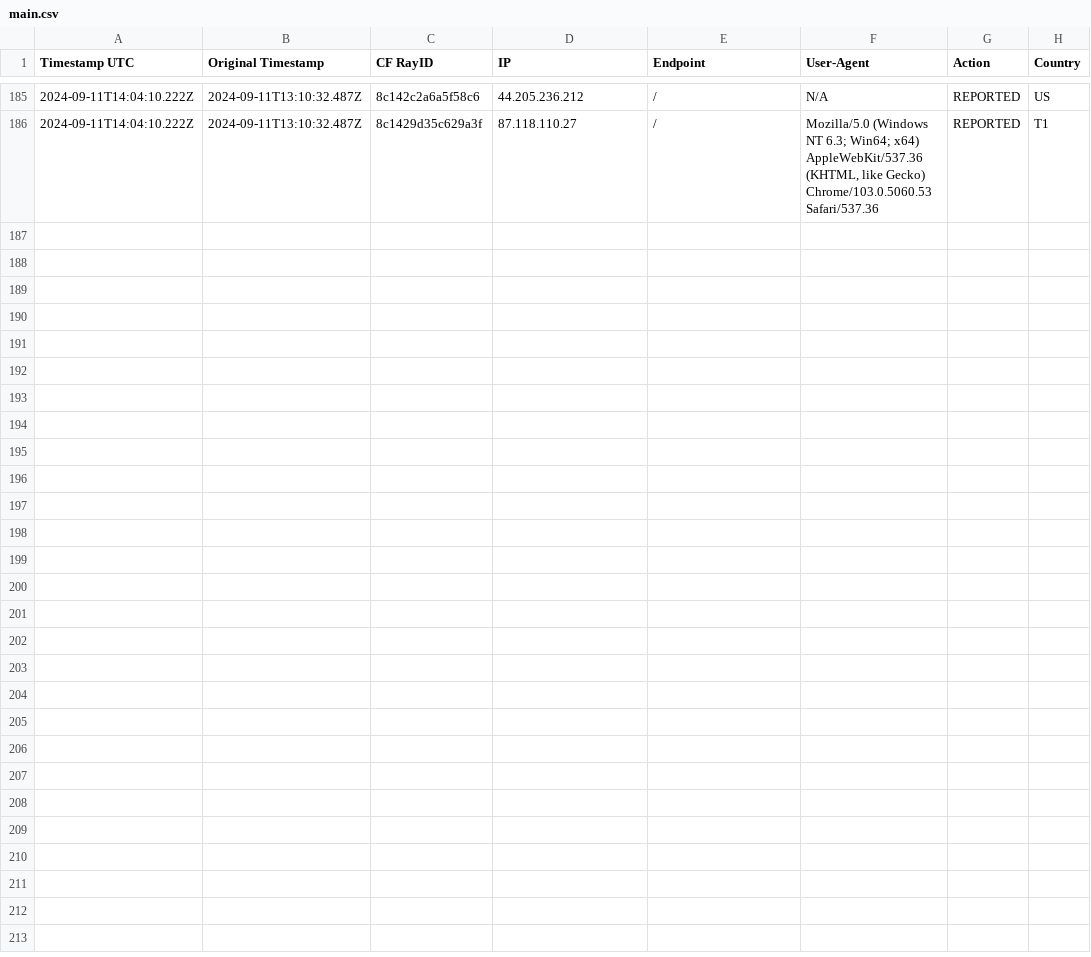
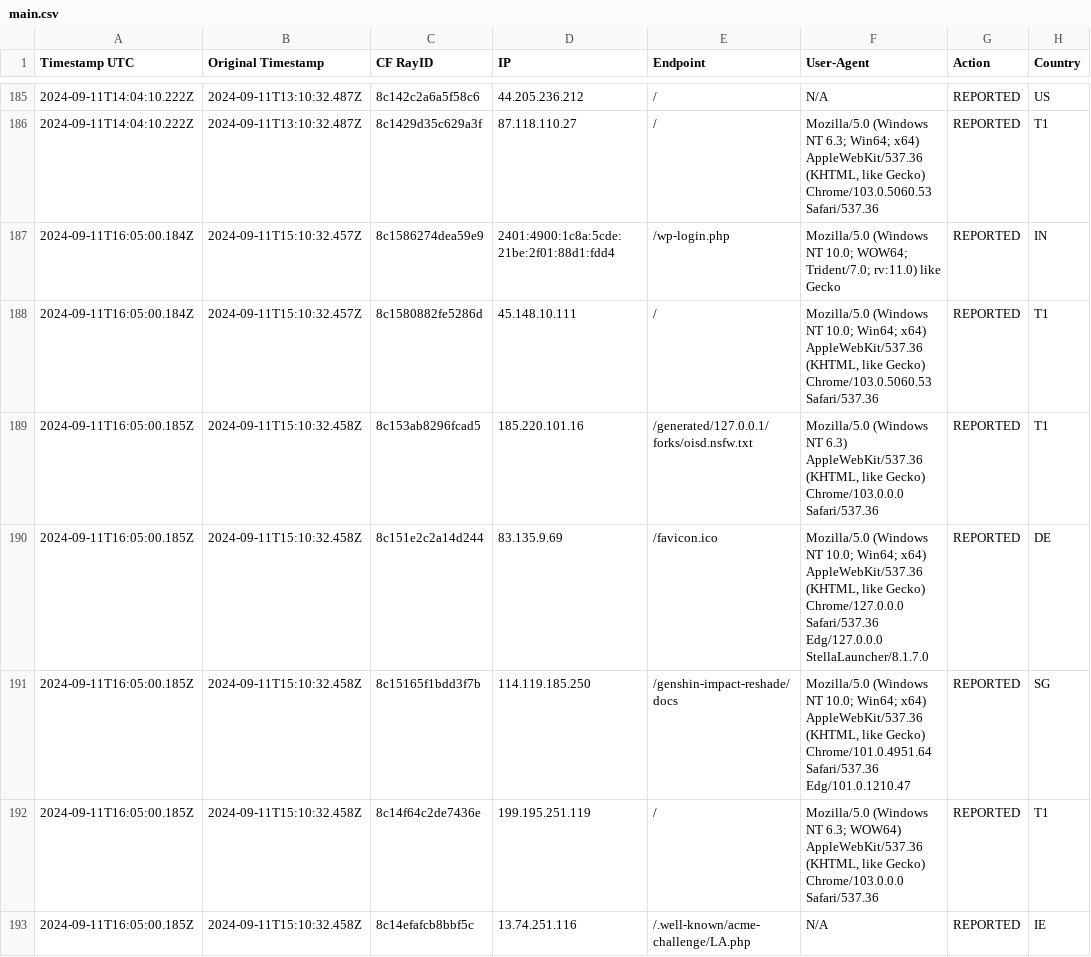
Before and after one commit to sefinek24/Malicious-IP-Addresses, a CSV file: lists/main.csv, drawn as a sheet; only a part is shown, gaps mark what is left out.

Commit message:
Update the list of malicious IP addresses [2 files]
lists/main.csv
lists/main.txt

```diff
--- a/lists/main.csv
+++ b/lists/main.csv
@@ -186 +186,8 @@ Timestamp UTC, Original Timestamp, CF RayID, IP, Endpoint, User-Agent, Action, C
 2024-09-11T14:04:10.222Z,2024-09-11T13:10:32.487Z,8c1429d35c629a3f,87.118.110.27,/,"Mozilla/5.0 (Windows NT 6.3; Win64; x64) AppleWebKit/537.36 (KHTML, like Gecko) Chrome/103.0.5060.53 Safari/537.36",REPORTED,T1
+2024-09-11T16:05:00.184Z,2024-09-11T15:10:32.457Z,8c1586274dea59e9,2401:4900:1c8a:5cde:21be:2f01:88d1:fdd4,/wp-login.php,Mozilla/5.0 (Windows NT 10.0; WOW64; Trident/7.0; rv:11.0) like Gecko,REPORTED,IN
+2024-09-11T16:05:00.184Z,2024-09-11T15:10:32.457Z,8c1580882fe5286d,45.148.10.111,/,"Mozilla/5.0 (Windows NT 10.0; Win64; x64) AppleWebKit/537.36 (KHTML, like Gecko) Chrome/103.0.5060.53 Safari/537.36",REPORTED,T1
+2024-09-11T16:05:00.185Z,2024-09-11T15:10:32.458Z,8c153ab8296fcad5,185.220.101.16,/generated/127.0.0.1/forks/oisd.nsfw.txt,"Mozilla/5.0 (Windows NT 6.3) AppleWebKit/537.36 (KHTML, like Gecko) Chrome/103.0.0.0 Safari/537.36",REPORTED,T1
+2024-09-11T16:05:00.185Z,2024-09-11T15:10:32.458Z,8c151e2c2a14d244,83.135.9.69,/favicon.ico,"Mozilla/5.0 (Windows NT 10.0; Win64; x64) AppleWebKit/537.36 (KHTML, like Gecko) Chrome/127.0.0.0 Safari/537.36 Edg/127.0.0.0 StellaLauncher/8.1.7.0",REPORTED,DE
+2024-09-11T16:05:00.185Z,2024-09-11T15:10:32.458Z,8c15165f1bdd3f7b,114.119.185.250,/genshin-impact-reshade/docs,"Mozilla/5.0 (Windows NT 10.0; Win64; x64) AppleWebKit/537.36 (KHTML, like Gecko) Chrome/101.0.4951.64 Safari/537.36 Edg/101.0.1210.47",REPORTED,SG
+2024-09-11T16:05:00.185Z,2024-09-11T15:10:32.458Z,8c14f64c2de7436e,199.195.251.119,/,"Mozilla/5.0 (Windows NT 6.3; WOW64) AppleWebKit/537.36 (KHTML, like Gecko) Chrome/103.0.0.0 Safari/537.36",REPORTED,T1
+2024-09-11T16:05:00.185Z,2024-09-11T15:10:32.458Z,8c14efafcb8bbf5c,13.74.251.116,/.well-known/acme-challenge/LA.php,N/A,REPORTED,IE
```
Also changed, not shown: 1 other file.
